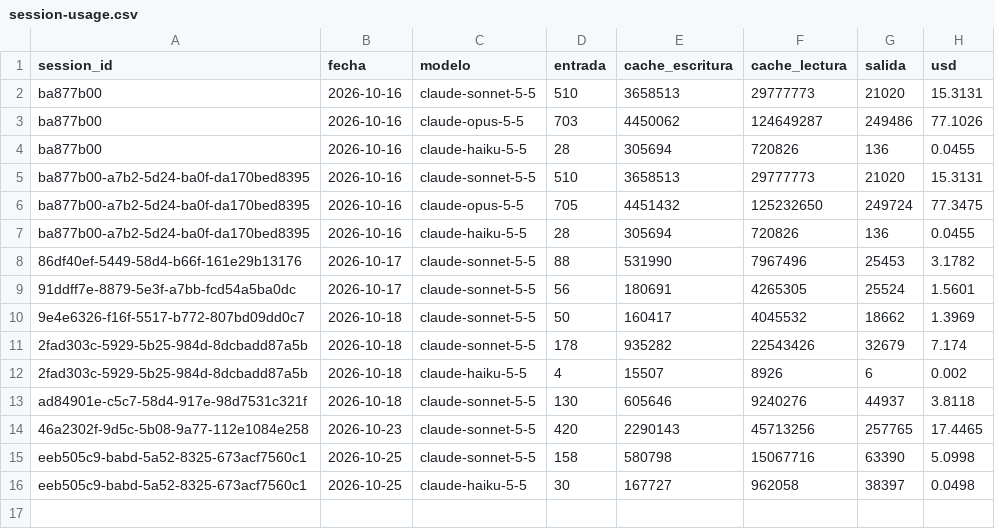
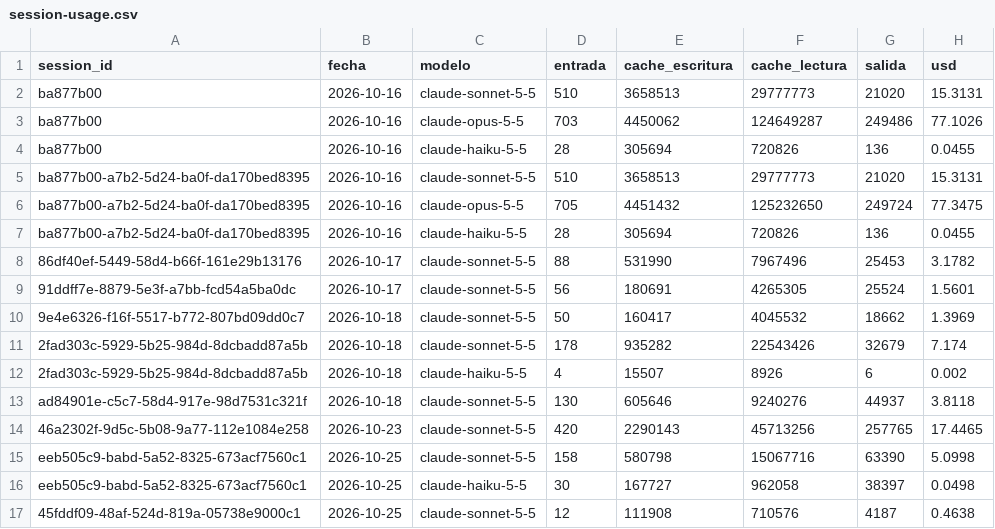
Before and after one commit to lifemedia53/bashburger-ads, a CSV file: agency/logs/session-usage.csv, drawn as a sheet.

```diff
--- a/agency/logs/session-usage.csv
+++ b/agency/logs/session-usage.csv
@@ -16 +16,2 @@ eeb505c9-babd-5a52-8325-673acf7560c1,2026-10-25,claude-sonnet-5-5,158,580798,150
 eeb505c9-babd-5a52-8325-673acf7560c1,2026-10-25,claude-haiku-5-5,30,167727,962058,38397,0.0498
+45fddf09-48af-524d-819a-05738e9000c1,2026-10-25,claude-sonnet-5-5,12,111908,710576,4187,0.4638
```
